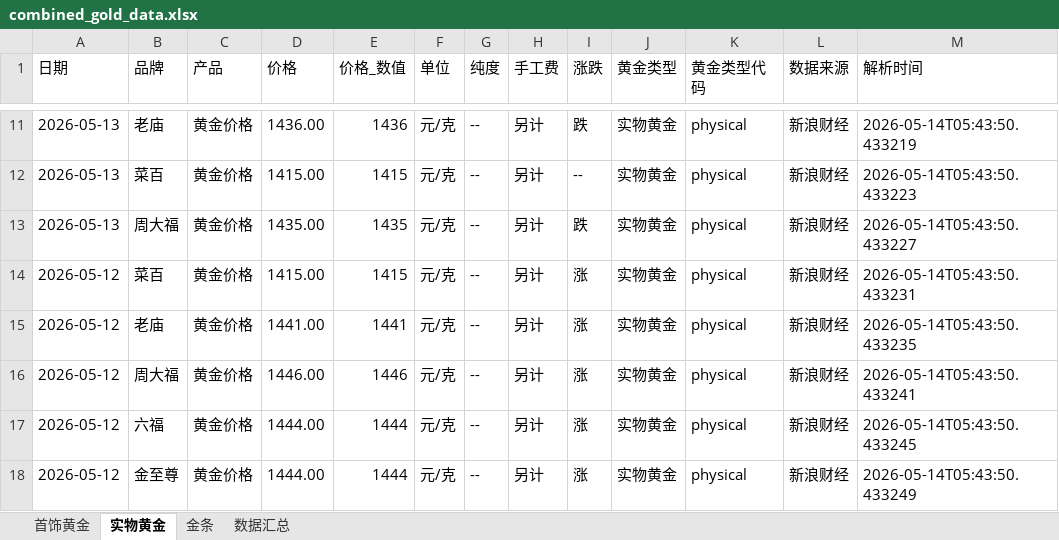
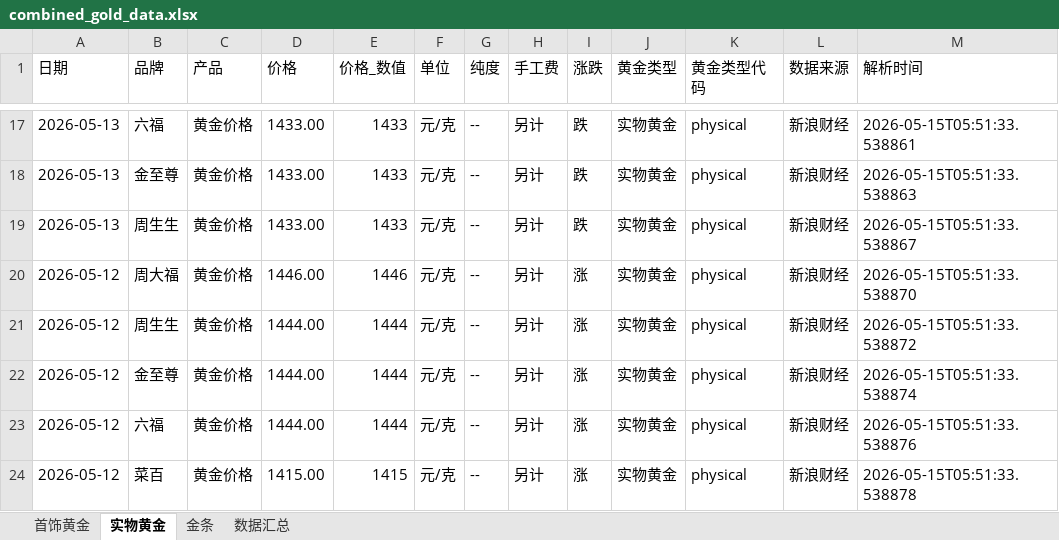
Before and after one commit to chengazhen/python-gold, an Excel workbook: combined_gold_data.xlsx, sheet 实物黄金, drawn as a sheet; only a part is shown, gaps mark what is left out; values as stored, in another font and other column widths than the file's, no borders; addresses are those after the commit; the diff covers the shown part only; the diff names each change by its address in the sheet, - before the commit and + after, or states it on an @@ line.

```diff
--- a/combined_gold_data.xlsx (sheet 实物黄金)
+++ b/combined_gold_data.xlsx (sheet 实物黄金)
-B17 (品牌): 老庙
+B17 (品牌): 六福
-D17 (价格): 1436.00
+D17 (价格): 1433.00
-E17 (价格_数值): 1436
+E17 (价格_数值): 1433
-M17 (解析时间): 2026-05-14T05:43:50.433219
+M17 (解析时间): 2026-05-15T05:51:33.538861
-B18 (品牌): 菜百
+B18 (品牌): 金至尊
-D18 (价格): 1415.00
+D18 (价格): 1433.00
-E18 (价格_数值): 1415
+E18 (价格_数值): 1433
-I18 (涨跌): --
+I18 (涨跌): 跌
-M18 (解析时间): 2026-05-14T05:43:50.433223
+M18 (解析时间): 2026-05-15T05:51:33.538863
-B19 (品牌): 周大福
+B19 (品牌): 周生生
-D19 (价格): 1435.00
+D19 (价格): 1433.00
-E19 (价格_数值): 1435
+E19 (价格_数值): 1433
-M19 (解析时间): 2026-05-14T05:43:50.433227
+M19 (解析时间): 2026-05-15T05:51:33.538867
-B20 (品牌): 菜百
+B20 (品牌): 周大福
-D20 (价格): 1415.00
+D20 (价格): 1446.00
-E20 (价格_数值): 1415
+E20 (价格_数值): 1446
-M20 (解析时间): 2026-05-14T05:43:50.433231
+M20 (解析时间): 2026-05-15T05:51:33.538870
-B21 (品牌): 老庙
+B21 (品牌): 周生生
-D21 (价格): 1441.00
+D21 (价格): 1444.00
-E21 (价格_数值): 1441
+E21 (价格_数值): 1444
-M21 (解析时间): 2026-05-14T05:43:50.433235
+M21 (解析时间): 2026-05-15T05:51:33.538872
-B22 (品牌): 周大福
+B22 (品牌): 金至尊
-D22 (价格): 1446.00
+D22 (价格): 1444.00
-E22 (价格_数值): 1446
+E22 (价格_数值): 1444
-M22 (解析时间): 2026-05-14T05:43:50.433241
+M22 (解析时间): 2026-05-15T05:51:33.538874
-M23 (解析时间): 2026-05-14T05:43:50.433245
+M23 (解析时间): 2026-05-15T05:51:33.538876
-B24 (品牌): 金至尊
+B24 (品牌): 菜百
-D24 (价格): 1444.00
+D24 (价格): 1415.00
-E24 (价格_数值): 1444
+E24 (价格_数值): 1415
-M24 (解析时间): 2026-05-14T05:43:50.433249
+M24 (解析时间): 2026-05-15T05:51:33.538878
```
Also changed, not shown: 8 added rows, 8 removed rows and 99 edited cells elsewhere in this sheet, sheet 金条, sheet 首饰黄金, sheet 数据汇总, gold_bar_latest.xlsx, jewelry_gold_latest.xlsx, 11 other files.
